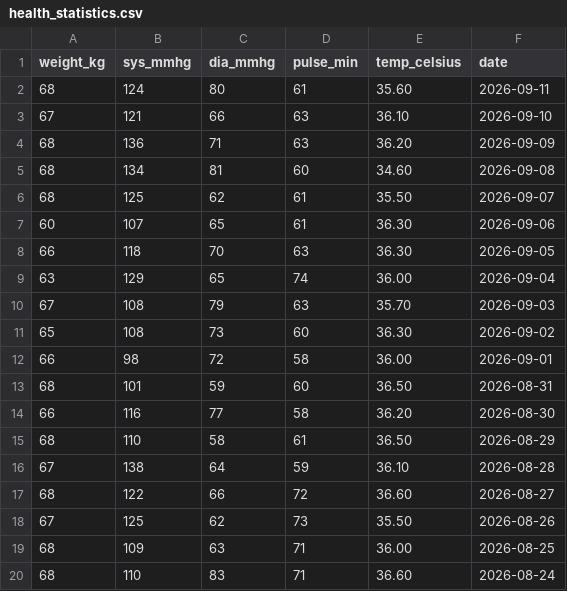
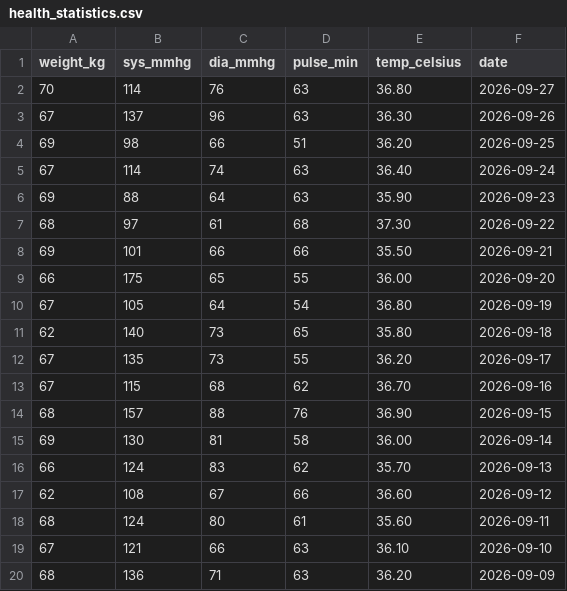
Before and after one commit to mjamontano/postgresql_grafana, a CSV file: health_statistics.csv, drawn as a sheet; only a part is shown; the shorter side is filled out with more unchanged rows; the diff names each change by its address in the sheet, - before the commit and + after, or states it on an @@ line.

```diff
--- a/health_statistics.csv
+++ b/health_statistics.csv
+row 2: 70 | 114 | 76 | 63 | 36.80 | 2026-09-27
+row 3: 67 | 137 | 96 | 63 | 36.30 | 2026-09-26
+row 4: 69 | 98 | 66 | 51 | 36.20 | 2026-09-25
+row 5: 67 | 114 | 74 | 63 | 36.40 | 2026-09-24
+row 6: 69 | 88 | 64 | 63 | 35.90 | 2026-09-23
+row 7: 68 | 97 | 61 | 68 | 37.30 | 2026-09-22
+row 8: 69 | 101 | 66 | 66 | 35.50 | 2026-09-21
+row 9: 66 | 175 | 65 | 55 | 36.00 | 2026-09-20
+row 10: 67 | 105 | 64 | 54 | 36.80 | 2026-09-19
+row 11: 62 | 140 | 73 | 65 | 35.80 | 2026-09-18
+row 12: 67 | 135 | 73 | 55 | 36.20 | 2026-09-17
+row 13: 67 | 115 | 68 | 62 | 36.70 | 2026-09-16
+row 14: 68 | 157 | 88 | 76 | 36.90 | 2026-09-15
+row 15: 69 | 130 | 81 | 58 | 36.00 | 2026-09-14
+row 16: 66 | 124 | 83 | 62 | 35.70 | 2026-09-13
+row 17: 62 | 108 | 67 | 66 | 36.60 | 2026-09-12
```
Also changed, not shown: 2 other files.
